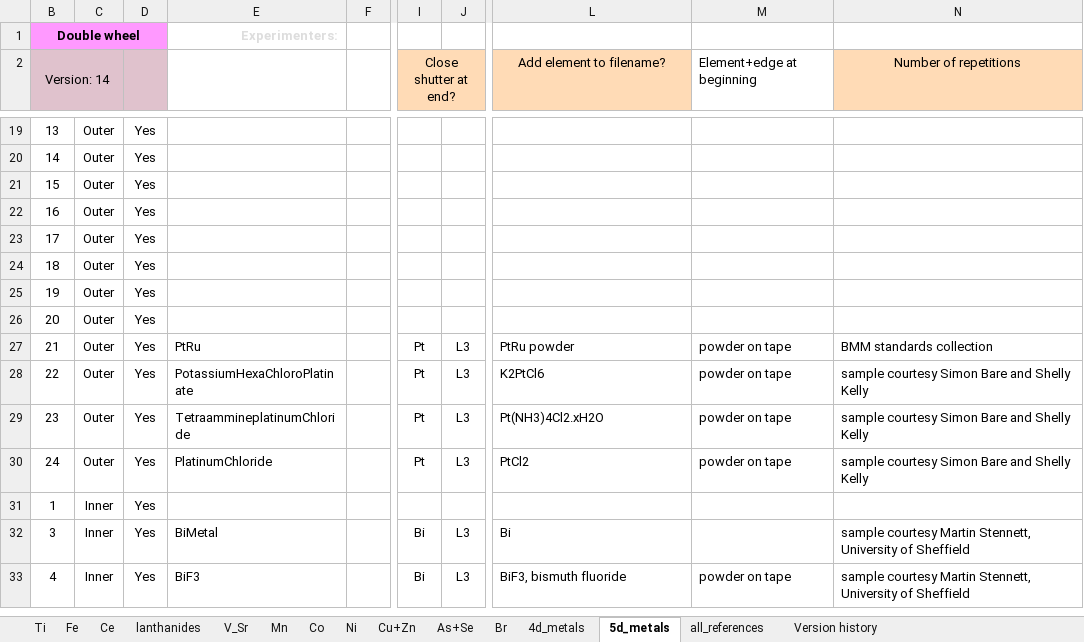
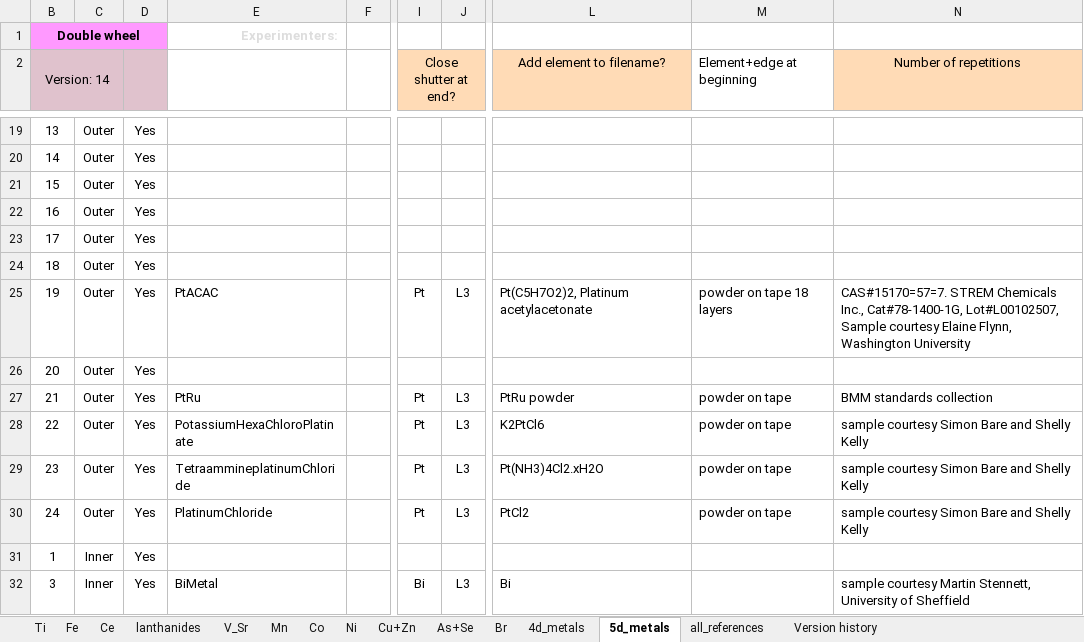
Before and after one commit to NSLS2/bmm-profile-collection, an Excel workbook: startup/standards/standards.xlsx, sheet 5d_metals, drawn as a sheet; only a part is shown, gaps mark what is left out; the shorter side is filled out with more unchanged rows; values as stored, in another font and other column widths than the file's, no borders; the diff names each change by its address in the sheet, - before the commit and + after, or states it on an @@ line.

Commit message:
improvements to reflectivity, xafs wheel, and change_edge

```diff
--- a/startup/standards/standards.xlsx (sheet 5d_metals)
+++ b/startup/standards/standards.xlsx (sheet 5d_metals)
-E25: (empty)
+E25: PtACAC
-I25 (Close shutter at end?): (empty)
+I25 (Close shutter at end?): Pt
-J25: (empty)
+J25: L3
-L25 (Add element to filename?): (empty)
+L25 (Add element to filename?): Pt(C5H7O2)2, Platinum acetylacetonate
-M25 (Element+edge at beginning): (empty)
+M25 (Element+edge at beginning): powder on tape 18 layers
-N25 (Number of repetitions): (empty)
+N25 (Number of repetitions): CAS#15170=57=7. STREM Chemicals Inc., Cat#78-1400-1G, Lot#L00102507, Sample courtesy Elaine Flynn, Washington University
```
Also changed, not shown: charts or pictures, 14 other files.
